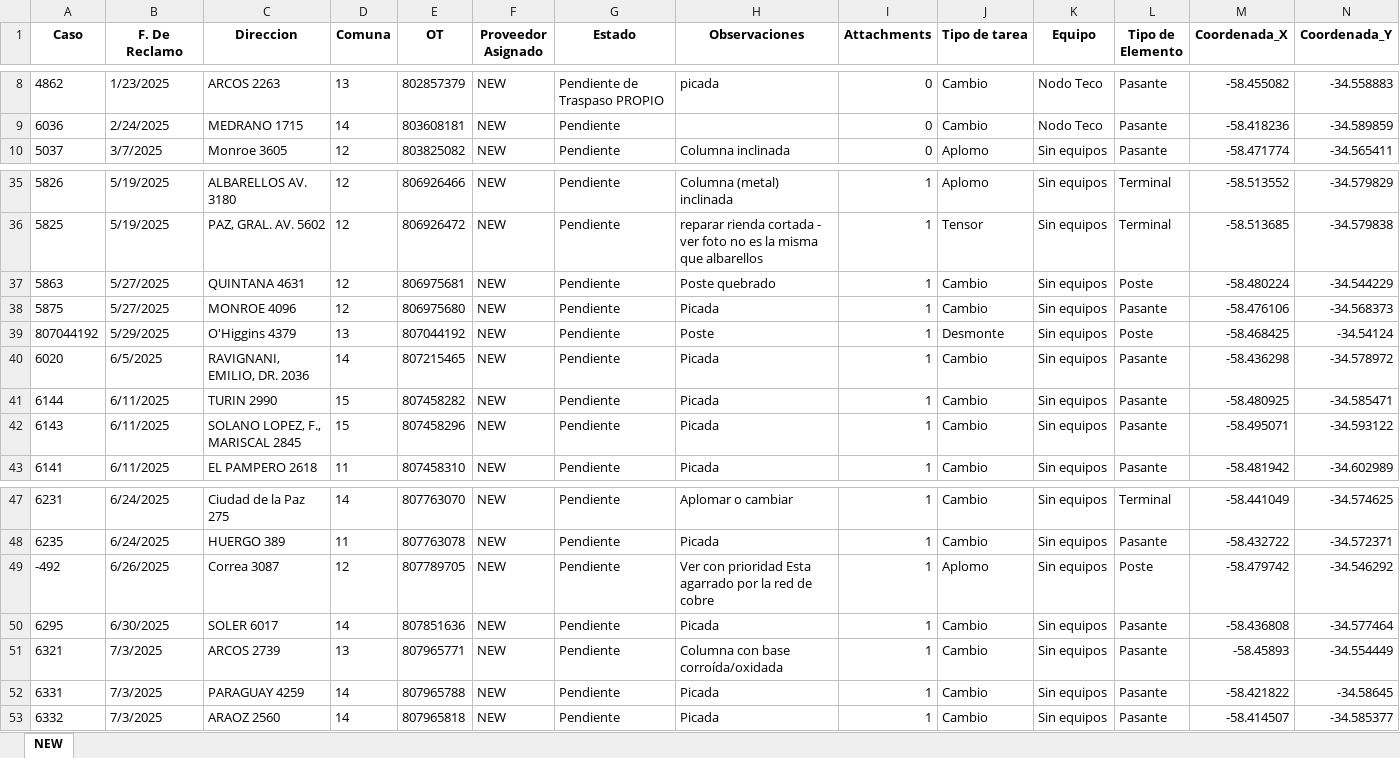
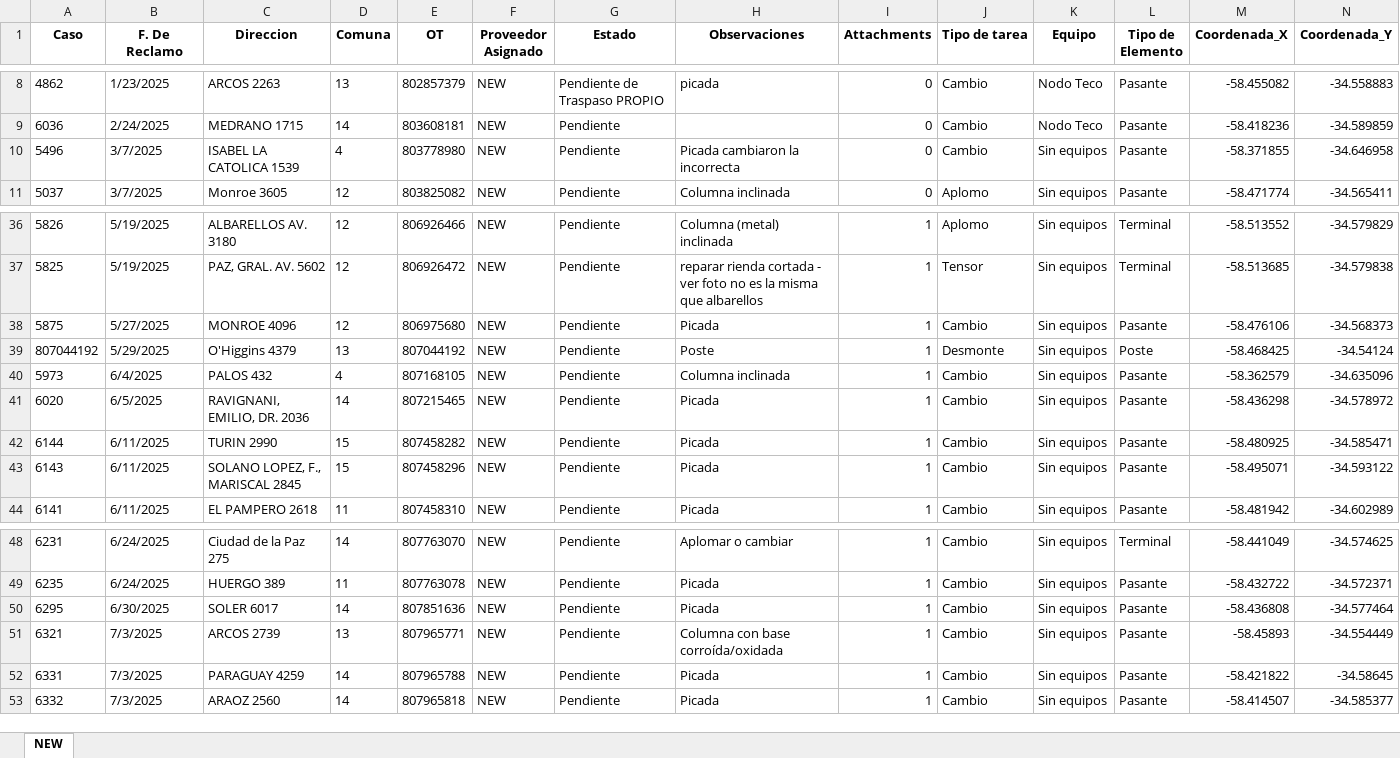
Before and after one commit to riv1matias/mapa_new, an Excel workbook: mapa_interactivo_NEW.xlsx, sheet NEW, drawn as a sheet; only a part is shown, gaps mark what is left out; values as stored, in another font and other column widths than the file's, no borders; removed rows and columns are numbered as before the commit, all else as after; rows hold the shown columns only; the diff names each change by its address in the sheet, - before the commit and + after, or states it on an @@ line.

Commit message:
🔄 Actualización automática del index.html y archivo Excel

```diff
--- a/mapa_interactivo_NEW.xlsx (sheet NEW)
+++ b/mapa_interactivo_NEW.xlsx (sheet NEW)
+row 10: 5496 | 3/7/2025 | ISABEL LA CATOLICA 1539 | 4 | 803778980 | NEW | Pendiente | Picada cambiaron la incorrecta | 0 | Cambio | Sin equipos | Pasante | -58.371855 | -34.646958
-row 37: 5863 | 5/27/2025 | QUINTANA 4631 | 12 | 806975681 | NEW | Pendiente | Poste quebrado | 1 | Cambio | Sin equipos | Poste | -58.480224 | -34.544229
+row 40: 5973 | 6/4/2025 | PALOS 432 | 4 | 807168105 | NEW | Pendiente | Columna inclinada | 1 | Cambio | Sin equipos | Pasante | -58.362579 | -34.635096
-row 49: -492 | 6/26/2025 | Correa 3087 | 12 | 807789705 | NEW | Pendiente | Ver con prioridad Esta agarrado por la red de cobre | 1 | Aplomo | Sin equipos | Poste | -58.479742 | -34.546292
```
Also changed, not shown: 1 other file.
